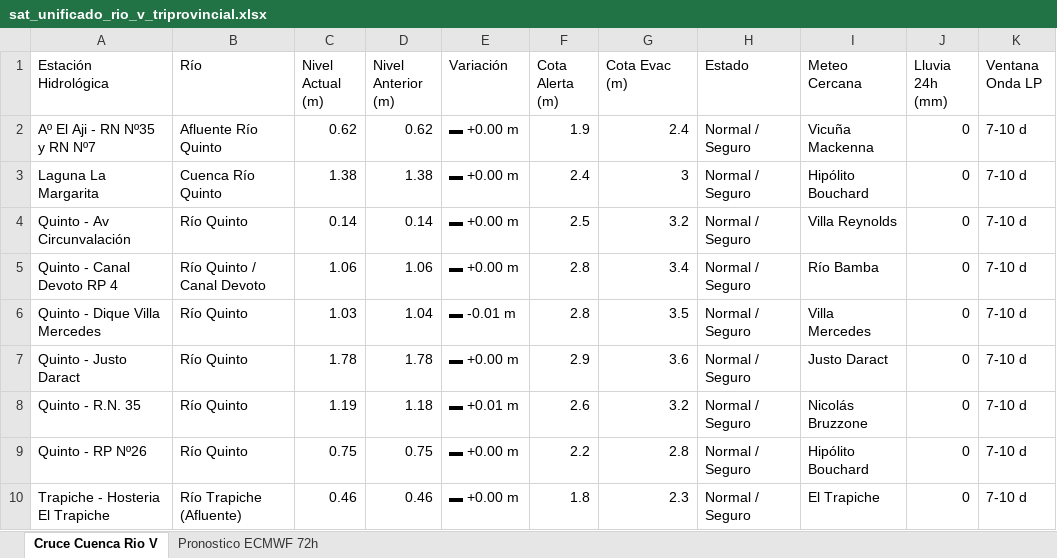
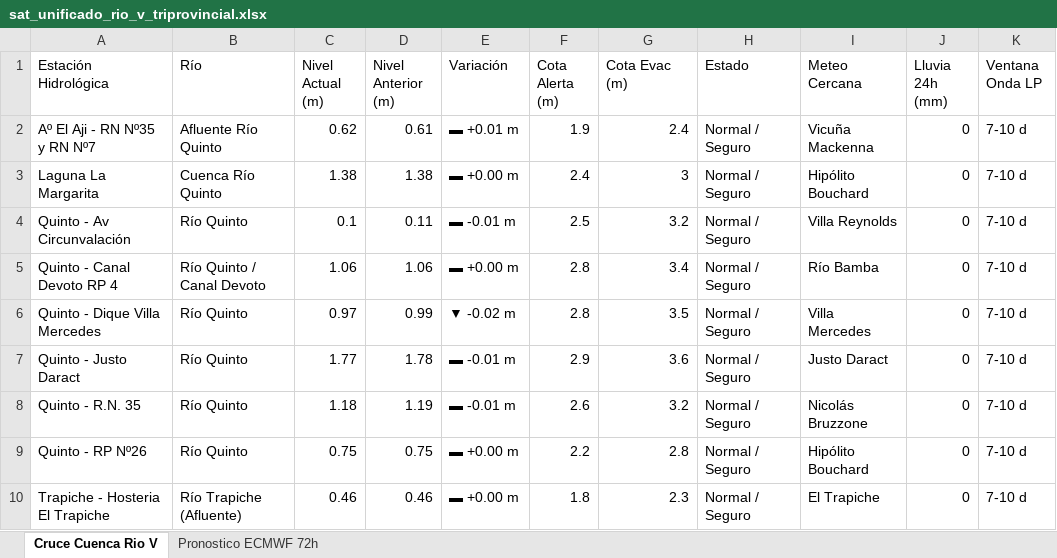
Before and after one commit to contactoiarrd-crypto/sat-cuenca-rio-v, an Excel workbook: sat_unificado_rio_v_triprovincial.xlsx, sheet Cruce Cuenca Rio V, drawn as a sheet; values as stored, in another font and other column widths than the file's, no borders; the diff names each change by its address in the sheet, - before the commit and + after, or states it on an @@ line.

```diff
--- a/sat_unificado_rio_v_triprovincial.xlsx (sheet Cruce Cuenca Rio V)
+++ b/sat_unificado_rio_v_triprovincial.xlsx (sheet Cruce Cuenca Rio V)
-D2 (Nivel Anterior (m)): 0.62
+D2 (Nivel Anterior (m)): 0.61
-E2 (Variación): ▬ +0.00 m
+E2 (Variación): ▬ +0.01 m
-C4 (Nivel Actual (m)): 0.14
+C4 (Nivel Actual (m)): 0.1
-D4 (Nivel Anterior (m)): 0.14
+D4 (Nivel Anterior (m)): 0.11
-E4 (Variación): ▬ +0.00 m
+E4 (Variación): ▬ -0.01 m
-C6 (Nivel Actual (m)): 1.03
+C6 (Nivel Actual (m)): 0.97
-D6 (Nivel Anterior (m)): 1.04
+D6 (Nivel Anterior (m)): 0.99
-E6 (Variación): ▬ -0.01 m
+E6 (Variación): ▼ -0.02 m
-C7 (Nivel Actual (m)): 1.78
+C7 (Nivel Actual (m)): 1.77
-E7 (Variación): ▬ +0.00 m
+E7 (Variación): ▬ -0.01 m
-C8 (Nivel Actual (m)): 1.19
+C8 (Nivel Actual (m)): 1.18
-D8 (Nivel Anterior (m)): 1.18
+D8 (Nivel Anterior (m)): 1.19
-E8 (Variación): ▬ +0.01 m
+E8 (Variación): ▬ -0.01 m
```
Also changed, not shown: sheet Pronostico ECMWF 72h, 2 other files.
